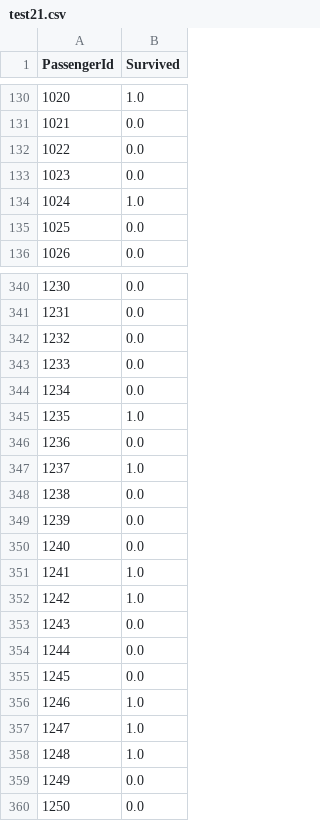
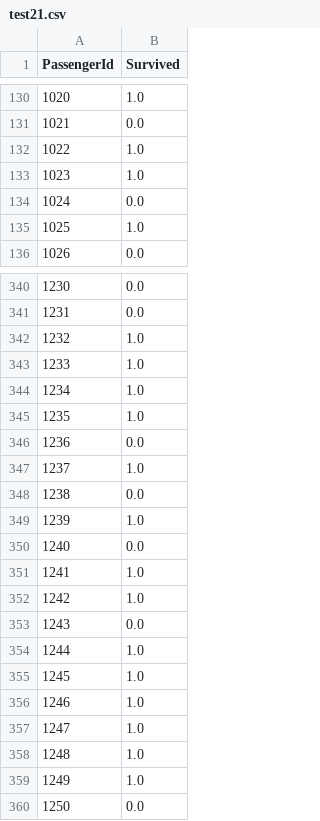
Before and after one commit to Leejoonkwon/Aia_Study, a CSV file: test21.csv, drawn as a sheet; only a part is shown, gaps mark what is left out; the diff covers the shown part only.

```diff
--- a/test21.csv
+++ b/test21.csv
@@ -131,6 +131,6 @@ PassengerId,Survived
 1021,0.0
-1022,0.0
-1023,0.0
-1024,1.0
-1025,0.0
+1022,1.0
+1023,1.0
+1024,0.0
+1025,1.0
 1026,0.0
@@ -341,5 +341,5 @@ PassengerId,Survived
 1231,0.0
-1232,0.0
-1233,0.0
-1234,0.0
+1232,1.0
+1233,1.0
+1234,1.0
 1235,1.0
@@ -348,3 +348,3 @@ PassengerId,Survived
 1238,0.0
-1239,0.0
+1239,1.0
 1240,0.0
@@ -353,4 +353,4 @@ PassengerId,Survived
 1243,0.0
-1244,0.0
-1245,0.0
+1244,1.0
+1245,1.0
 1246,1.0
@@ -358,3 +358,3 @@ PassengerId,Survived
 1248,1.0
-1249,0.0
+1249,1.0
 1250,0.0
```
Also changed, not shown: 63 edited cells elsewhere in this file, 2 other files.
